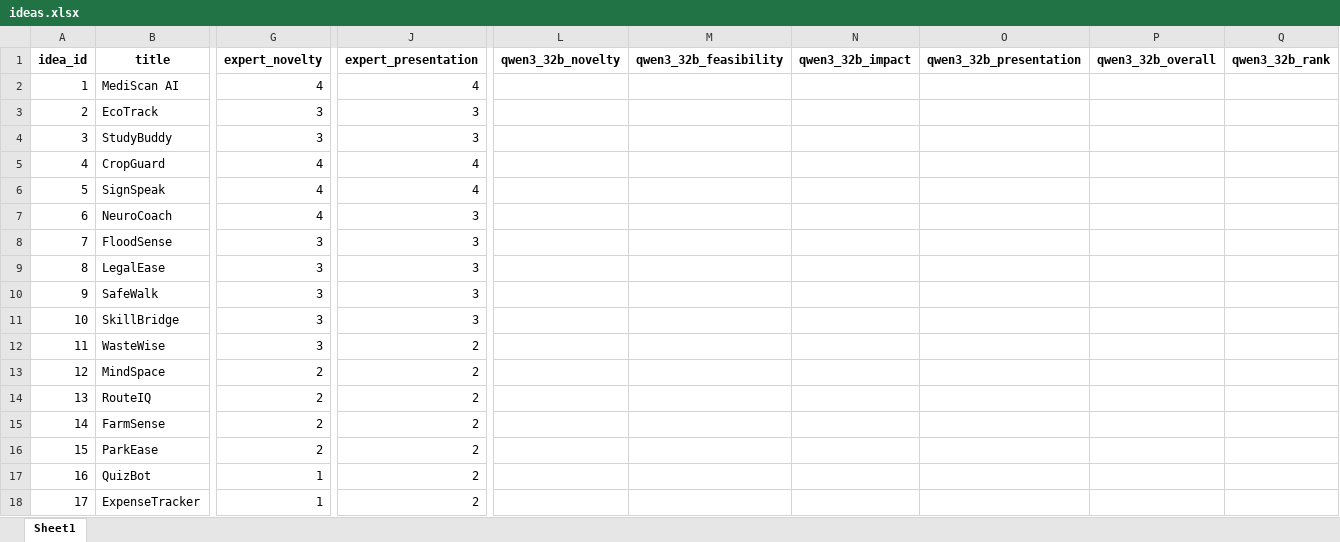
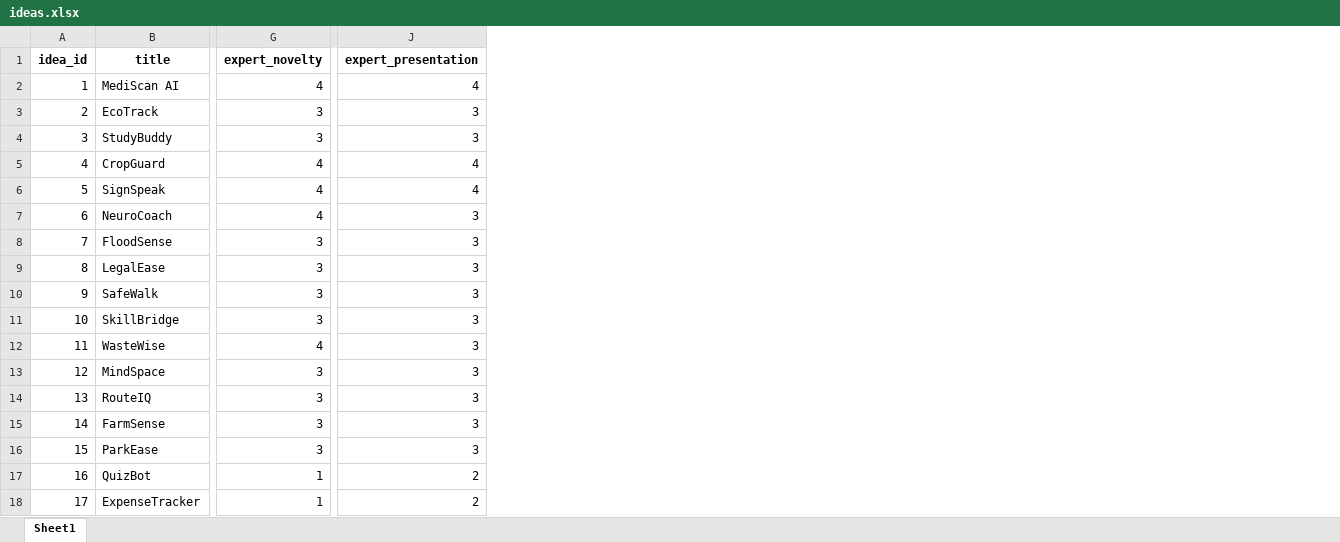
Before and after one commit to Divyaaravichandran/IdeaEvaluatorAI, an Excel workbook: ideas.xlsx, sheet Sheet1, drawn as a sheet; only a part is shown, gaps mark what is left out; values as stored, in another font and other column widths than the file's, no borders; removed rows and columns are numbered as before the commit, all else as after; the diff covers the shown part only; the diff names each change by its address in the sheet, - before the commit and + after, or states it on an @@ line.

```diff
--- a/ideas.xlsx (sheet Sheet1)
+++ b/ideas.xlsx (sheet Sheet1)
-column L (qwen3_32b_novelty), empty
-column M (qwen3_32b_feasibility), empty
-column N (qwen3_32b_impact), empty
-column O (qwen3_32b_presentation), empty
-column P (qwen3_32b_overall), empty
-column Q (qwen3_32b_rank), empty
-G12 (expert_novelty): 3
+G12 (expert_novelty): 4
-J12:J16 (expert_presentation): 2
+J12:J16 (expert_presentation): 3
-G13:G16 (expert_novelty): 2
+G13:G16 (expert_novelty): 3
```
Also changed, not shown: 70 added rows, 19 added columns, 10 removed columns and 33 edited cells elsewhere in this sheet, ideas_scored.xlsx, 1 other file.
